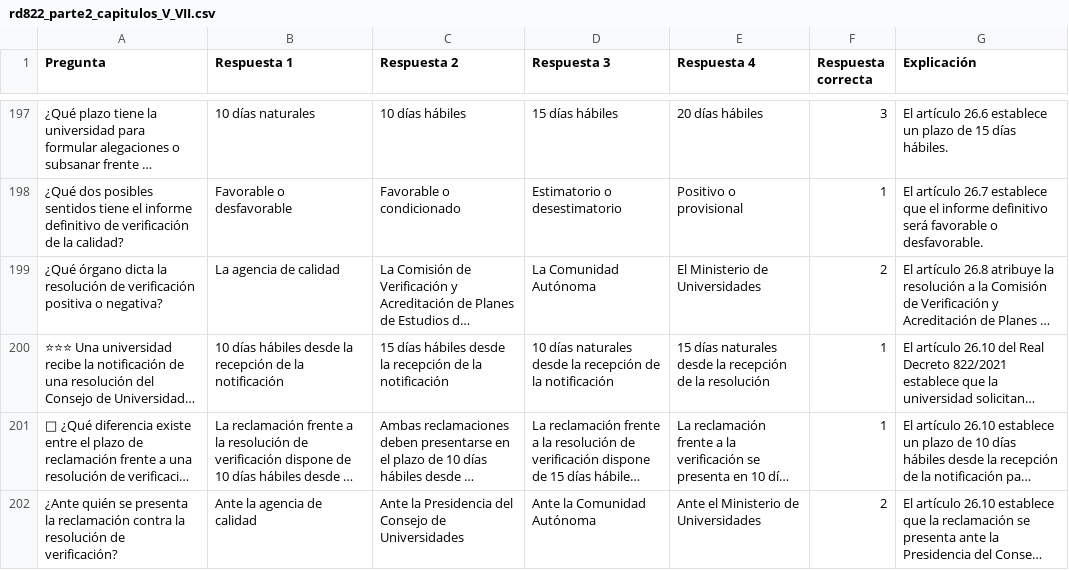
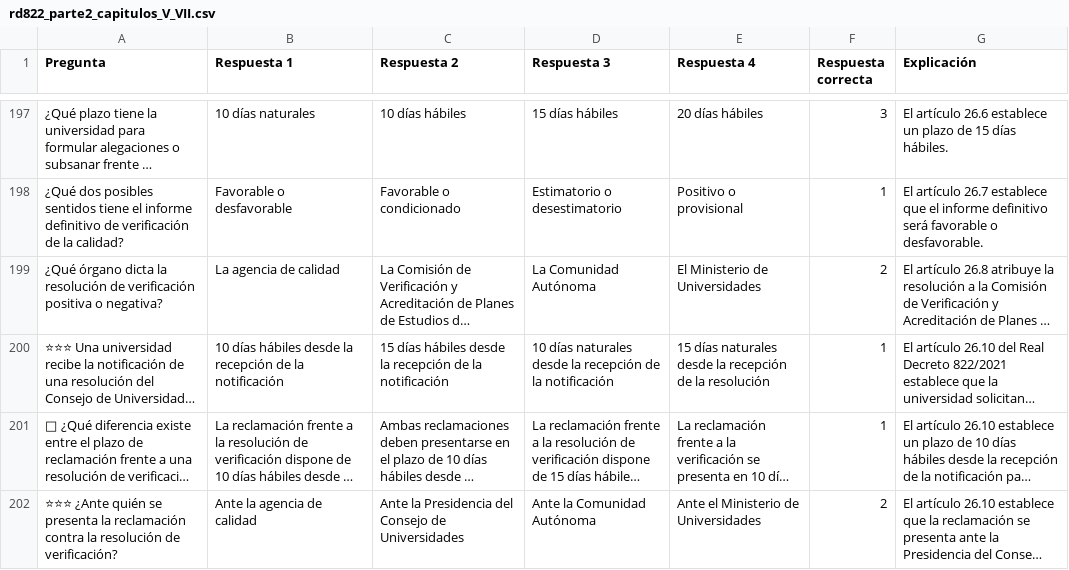
Before and after one commit to DGMonkeyKing/DGMonkeyKing.github.io, a CSV file: quiz-app/preguntas/tema_16_rd822/rd822_parte2_capitulos_V_VII.csv, drawn as a sheet; only a part is shown, gaps mark what is left out; long unchanged cells end in …; the diff covers the shown part only; the diff names each change by its address in the sheet, - before the commit and + after, or states it on an @@ line.

```diff
--- a/quiz-app/preguntas/tema_16_rd822/rd822_parte2_capitulos_V_VII.csv
+++ b/quiz-app/preguntas/tema_16_rd822/rd822_parte2_capitulos_V_VII.csv
-A202 (Pregunta): ¿Ante quién…
+A202 (Pregunta): ⭐⭐⭐ ¿Ante quién…
```
Also changed, not shown: 1 added row and 5 edited cells elsewhere in this file, quiz-app/preguntas/tema_13_losu_i/losu_parte4_cooperacion_coordinacion_participacion.csv, quiz-app/preguntas/tema_16_rd822/rd822_parte1_capitulos_I_IV.csv, 39 other files.
